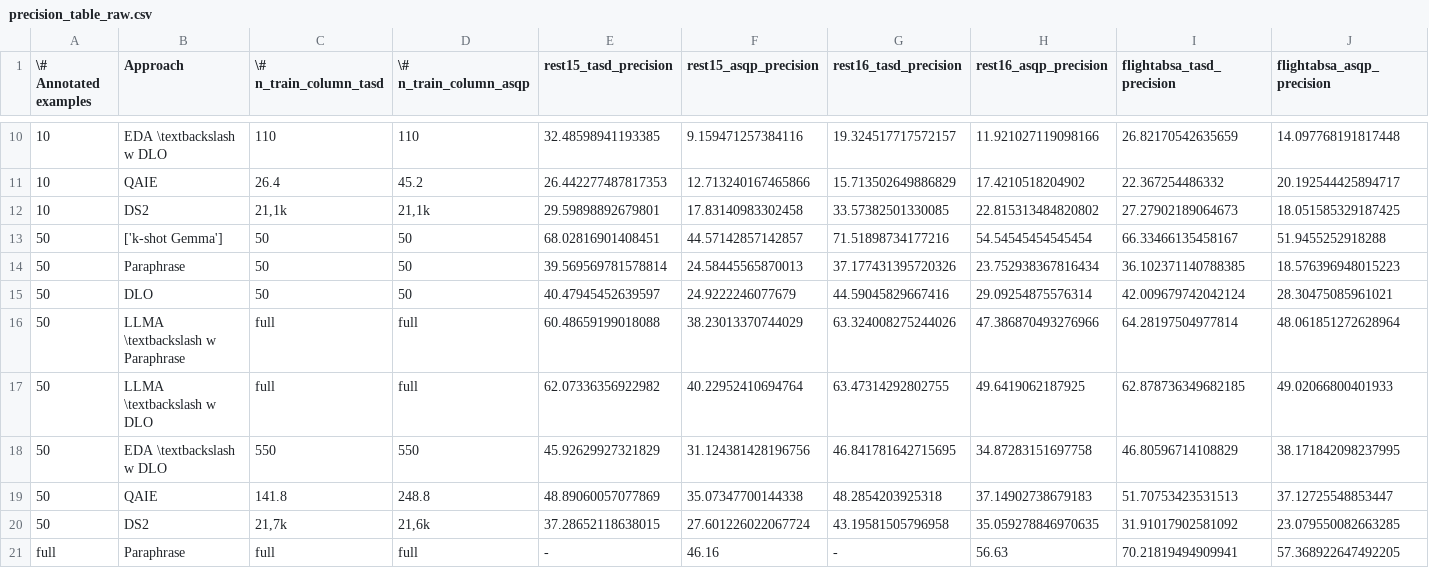
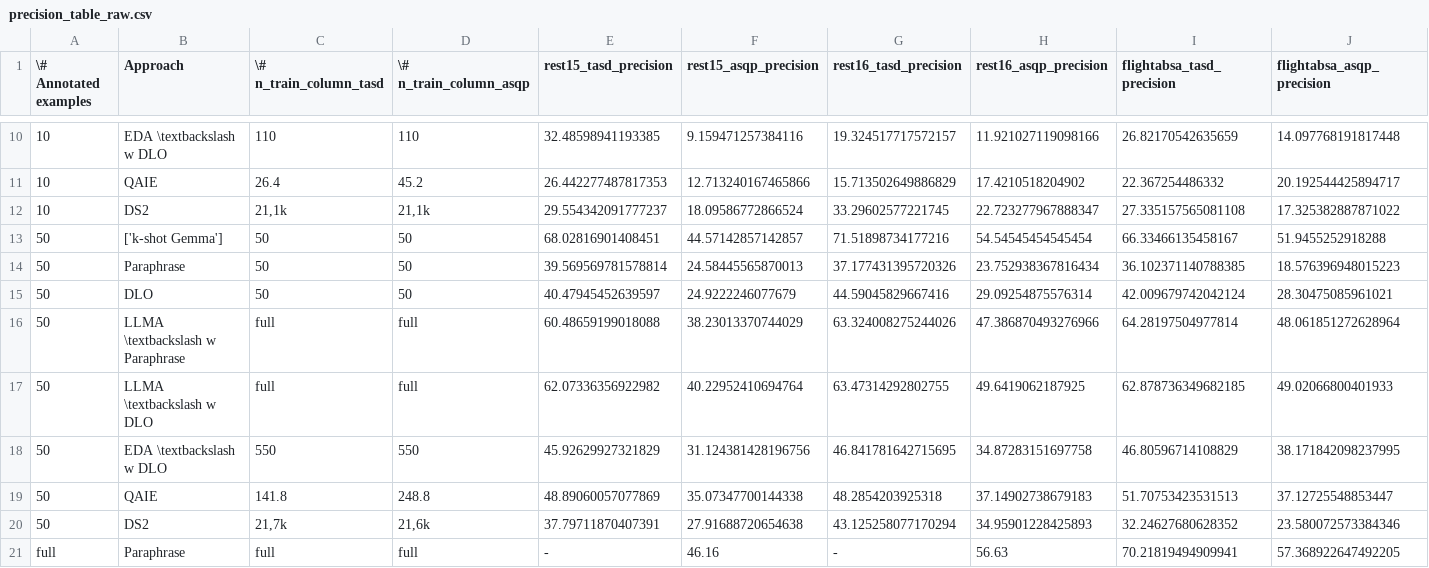
Before and after one commit to NilsHellwig/LA-ABSA, a CSV file: plots/_out_table/precision_table_raw.csv, drawn as a sheet; only a part is shown, gaps mark what is left out; removed rows and columns are numbered as before the commit, all else as after; rows hold the shown columns only; the diff names each change by its address in the sheet, - before the commit and + after, or states it on an @@ line.

```diff
--- a/plots/_out_table/precision_table_raw.csv
+++ b/plots/_out_table/precision_table_raw.csv
-row 12: 10 | DS2 | 21,1k | 21,1k | 29.59898892679801 | 17.83140983302458 | 33.57382501330085 | 22.815313484820802 | 27.27902189064673 | 18.051585329187425
+row 12: 10 | DS2 | 21,1k | 21,1k | 29.554342091777237 | 18.09586772866524 | 33.29602577221745 | 22.723277967888347 | 27.335157565081108 | 17.325382887871022
-row 20: 50 | DS2 | 21,7k | 21,6k | 37.28652118638015 | 27.601226022067724 | 43.19581505796958 | 35.059278846970635 | 31.91017902581092 | 23.079550082663285
+row 20: 50 | DS2 | 21,7k | 21,6k | 37.79711870407391 | 27.91688720654638 | 43.125258077170294 | 34.95901228425893 | 32.24627680628352 | 23.580072573384346
```
Also changed, not shown: plots/_out_table/f1_table_raw.csv, plots/_out_table/recall_table_raw.csv, 4 other files.
